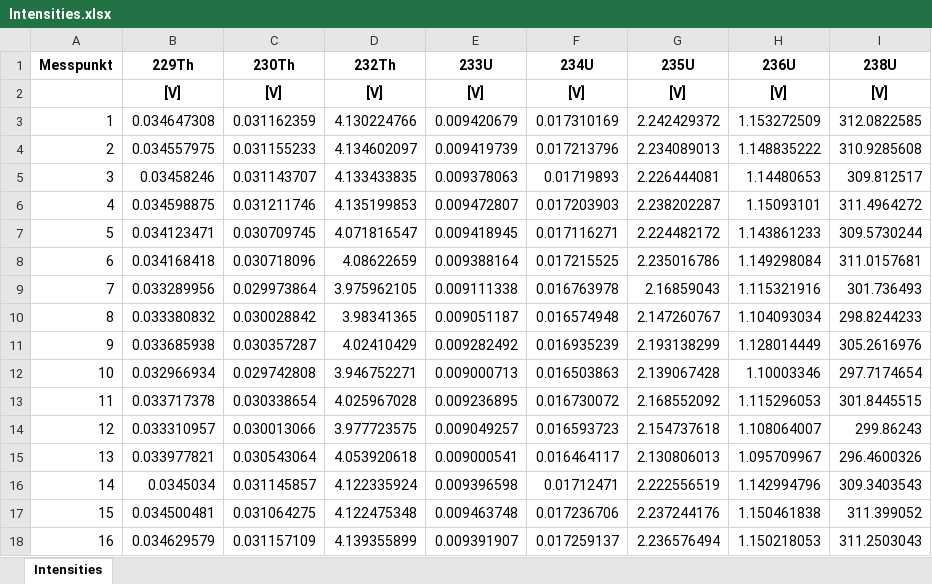
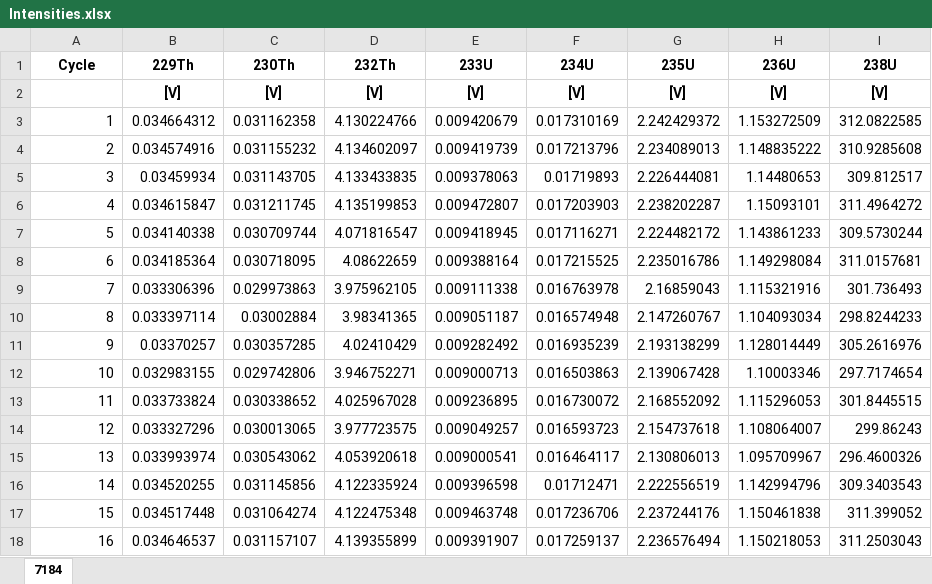
Before and after one commit to zebleck/BachelorGUI, an Excel workbook: data/SPA52/Intensities.xlsx, sheet 7184, drawn as a sheet; only a part is shown; values as stored, in another font and other column widths than the file's, no borders; the diff covers the shown part only; the diff names each change by its address in the sheet, - before the commit and + after, or states it on an @@ line.

```diff
--- a/data/SPA52/Intensities.xlsx (sheet 7184)
+++ b/data/SPA52/Intensities.xlsx (sheet 7184)
-sheet tab: Intensities
+sheet tab: 7184
@@ column A (Cycle) renumbered in row 1 @@
-B3 (229Th): 0.034647308
+B3 (229Th): 0.034664312
-C3 (230Th): 0.031162359
+C3 (230Th): 0.031162358
-B4 (229Th): 0.034557975
+B4 (229Th): 0.034574916
-C4 (230Th): 0.031155233
+C4 (230Th): 0.031155232
-B5 (229Th): 0.03458246
+B5 (229Th): 0.03459934
-C5 (230Th): 0.031143707
+C5 (230Th): 0.031143705
-B6 (229Th): 0.034598875
+B6 (229Th): 0.034615847
-C6 (230Th): 0.031211746
+C6 (230Th): 0.031211745
-B7 (229Th): 0.034123471
+B7 (229Th): 0.034140338
-C7 (230Th): 0.030709745
+C7 (230Th): 0.030709744
-B8 (229Th): 0.034168418
+B8 (229Th): 0.034185364
-C8 (230Th): 0.030718096
+C8 (230Th): 0.030718095
-B9 (229Th): 0.033289956
+B9 (229Th): 0.033306396
-C9 (230Th): 0.029973864
+C9 (230Th): 0.029973863
-B10 (229Th): 0.033380832
+B10 (229Th): 0.033397114
-C10 (230Th): 0.030028842
+C10 (230Th): 0.03002884
-B11 (229Th): 0.033685938
+B11 (229Th): 0.03370257
-C11 (230Th): 0.030357287
+C11 (230Th): 0.030357285
-B12 (229Th): 0.032966934
+B12 (229Th): 0.032983155
-C12 (230Th): 0.029742808
+C12 (230Th): 0.029742806
-B13 (229Th): 0.033717378
+B13 (229Th): 0.033733824
-C13 (230Th): 0.030338654
+C13 (230Th): 0.030338652
-B14 (229Th): 0.033310957
+B14 (229Th): 0.033327296
-C14 (230Th): 0.030013066
+C14 (230Th): 0.030013065
-B15 (229Th): 0.033977821
+B15 (229Th): 0.033993974
-C15 (230Th): 0.030543064
+C15 (230Th): 0.030543062
-B16 (229Th): 0.0345034
+B16 (229Th): 0.034520255
-C16 (230Th): 0.031145857
+C16 (230Th): 0.031145856
-B17 (229Th): 0.034500481
+B17 (229Th): 0.034517448
-C17 (230Th): 0.031064275
+C17 (230Th): 0.031064274
-B18 (229Th): 0.034629579
+B18 (229Th): 0.034646537
-C18 (230Th): 0.031157109
+C18 (230Th): 0.031157107
```
Also changed, not shown: other rows of this sheet, data/SPA52/PrBlank.xlsx, data/SPA52/Ratios.xlsx, 42 other files.
